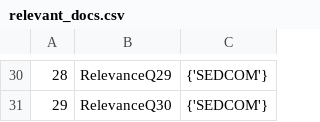
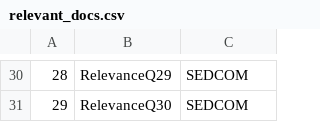
Before and after one commit to suim-park/GraphRAG_experiments, a CSV file: relevant_docs.csv, drawn as a sheet; only a part is shown, gaps mark what is left out; the diff covers the shown part only.

```diff
--- a/relevant_docs.csv
+++ b/relevant_docs.csv
@@ -30,2 +30,2 @@
-28,RelevanceQ29,{'SEDCOM'}
-29,RelevanceQ30,{'SEDCOM'}
+28,RelevanceQ29,SEDCOM
+29,RelevanceQ30,SEDCOM
```
Also changed, not shown: 28 edited cells elsewhere in this file, 5 other files.
